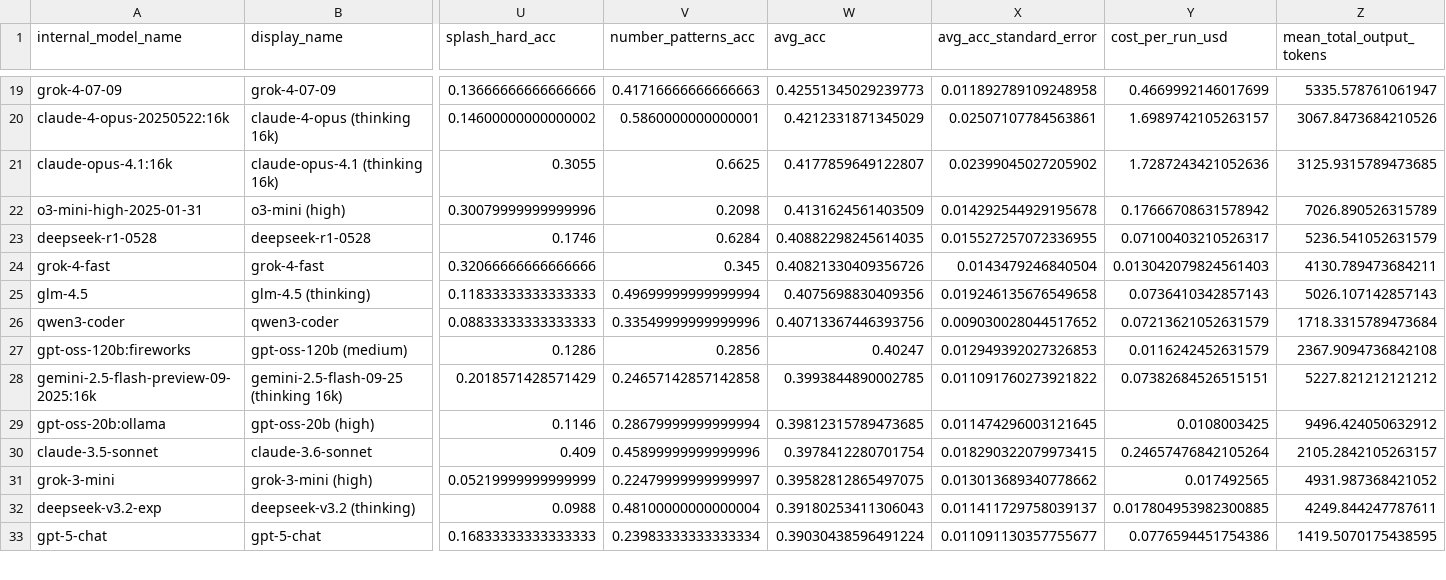
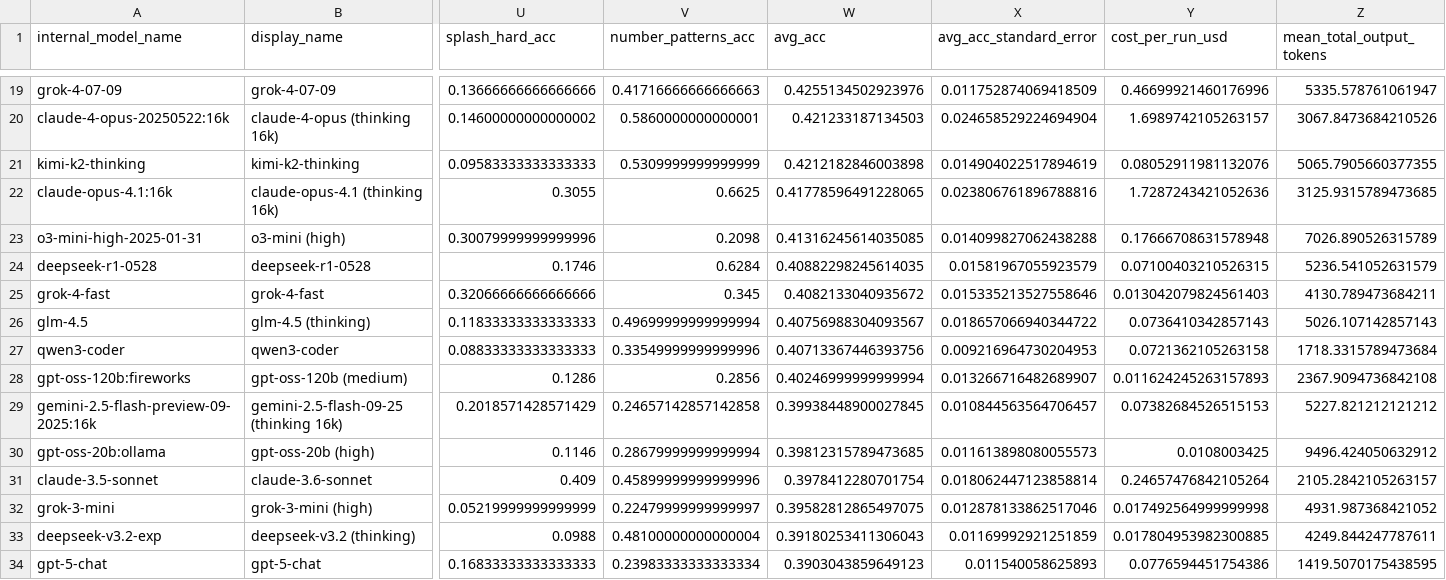
Before and after one commit to htihle/htihle.github.io, a CSV file: data/weirdml_data.csv, drawn as a sheet; only a part is shown, gaps mark what is left out; addresses are those after the commit; rows hold the shown columns only; the diff covers the shown part only; the diff names each change by its address in the sheet, - before the commit and + after, or states it on an @@ line.

Commit message:
added kimi-k2-thinking

```diff
--- a/data/weirdml_data.csv
+++ b/data/weirdml_data.csv
-W19 (avg_acc): 0.42551345029239773
+W19 (avg_acc): 0.4255134502923976
-X19 (avg_acc_standard_error): 0.011892789109248958
+X19 (avg_acc_standard_error): 0.011752874069418509
-Y19 (cost_per_run_usd): 0.4669992146017699
+Y19 (cost_per_run_usd): 0.46699921460176996
-W20 (avg_acc): 0.4212331871345029
+W20 (avg_acc): 0.421233187134503
-X20 (avg_acc_standard_error): 0.02507107784563861
+X20 (avg_acc_standard_error): 0.024658529224694904
+row 21: kimi-k2-thinking | kimi-k2-thinking | 0.09583333333333333 | 0.5309999999999999 | 0.4212182846003898 | 0.014904022517894619 | 0.08052911981132076 | 5065.7905660377355
-W22 (avg_acc): 0.4177859649122807
+W22 (avg_acc): 0.41778596491228065
-X22 (avg_acc_standard_error): 0.02399045027205902
+X22 (avg_acc_standard_error): 0.023806761896788816
-W23 (avg_acc): 0.4131624561403509
+W23 (avg_acc): 0.41316245614035085
-X23 (avg_acc_standard_error): 0.014292544929195678
+X23 (avg_acc_standard_error): 0.014099827062438288
-Y23 (cost_per_run_usd): 0.17666708631578942
+Y23 (cost_per_run_usd): 0.17666708631578948
-X24 (avg_acc_standard_error): 0.015527257072336955
+X24 (avg_acc_standard_error): 0.01581967055923579
-Y24 (cost_per_run_usd): 0.07100403210526317
+Y24 (cost_per_run_usd): 0.07100403210526315
-W25 (avg_acc): 0.40821330409356726
+W25 (avg_acc): 0.4082133040935672
-X25 (avg_acc_standard_error): 0.0143479246840504
+X25 (avg_acc_standard_error): 0.015335213527558646
-W26 (avg_acc): 0.4075698830409356
+W26 (avg_acc): 0.40756988304093567
-X26 (avg_acc_standard_error): 0.019246135676549658
+X26 (avg_acc_standard_error): 0.018657066940344722
-X27 (avg_acc_standard_error): 0.009030028044517652
+X27 (avg_acc_standard_error): 0.009216964730204953
-Y27 (cost_per_run_usd): 0.07213621052631579
+Y27 (cost_per_run_usd): 0.0721362105263158
-W28 (avg_acc): 0.40247
+W28 (avg_acc): 0.40246999999999994
-X28 (avg_acc_standard_error): 0.012949392027326853
+X28 (avg_acc_standard_error): 0.013266716482689907
-Y28 (cost_per_run_usd): 0.0116242452631579
+Y28 (cost_per_run_usd): 0.011624245263157893
-W29 (avg_acc): 0.3993844890002785
+W29 (avg_acc): 0.39938448900027845
-X29 (avg_acc_standard_error): 0.011091760273921822
+X29 (avg_acc_standard_error): 0.010844563564706457
-Y29 (cost_per_run_usd): 0.07382684526515151
+Y29 (cost_per_run_usd): 0.07382684526515153
-X30 (avg_acc_standard_error): 0.011474296003121645
+X30 (avg_acc_standard_error): 0.011613898080055573
-X31 (avg_acc_standard_error): 0.018290322079973415
+X31 (avg_acc_standard_error): 0.018062447123858814
-X32 (avg_acc_standard_error): 0.013013689340778662
+X32 (avg_acc_standard_error): 0.012878133862517046
-Y32 (cost_per_run_usd): 0.017492565
+Y32 (cost_per_run_usd): 0.017492564999999998
-X33 (avg_acc_standard_error): 0.011411729758039137
+X33 (avg_acc_standard_error): 0.01169992921251859
-W34 (avg_acc): 0.39030438596491224
+W34 (avg_acc): 0.3903043859649123
-X34 (avg_acc_standard_error): 0.011091130357755677
+X34 (avg_acc_standard_error): 0.011540058625893
```
Also changed, not shown: 128 edited cells elsewhere in this file, 2 other files.
